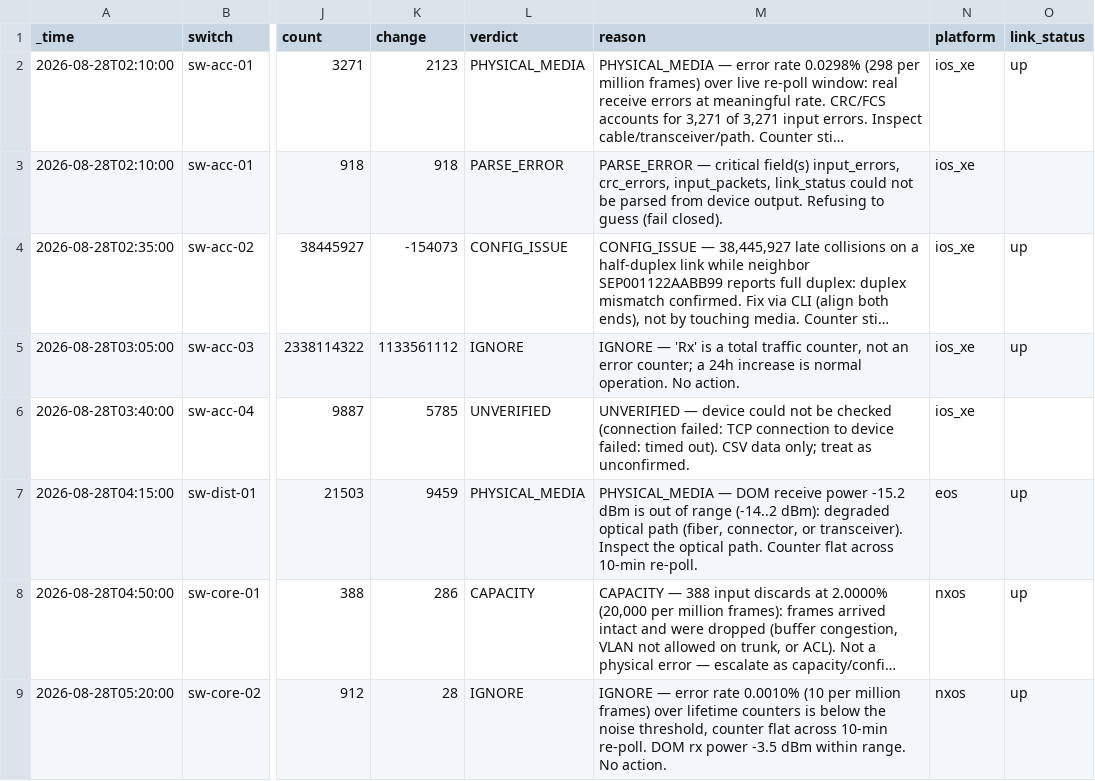
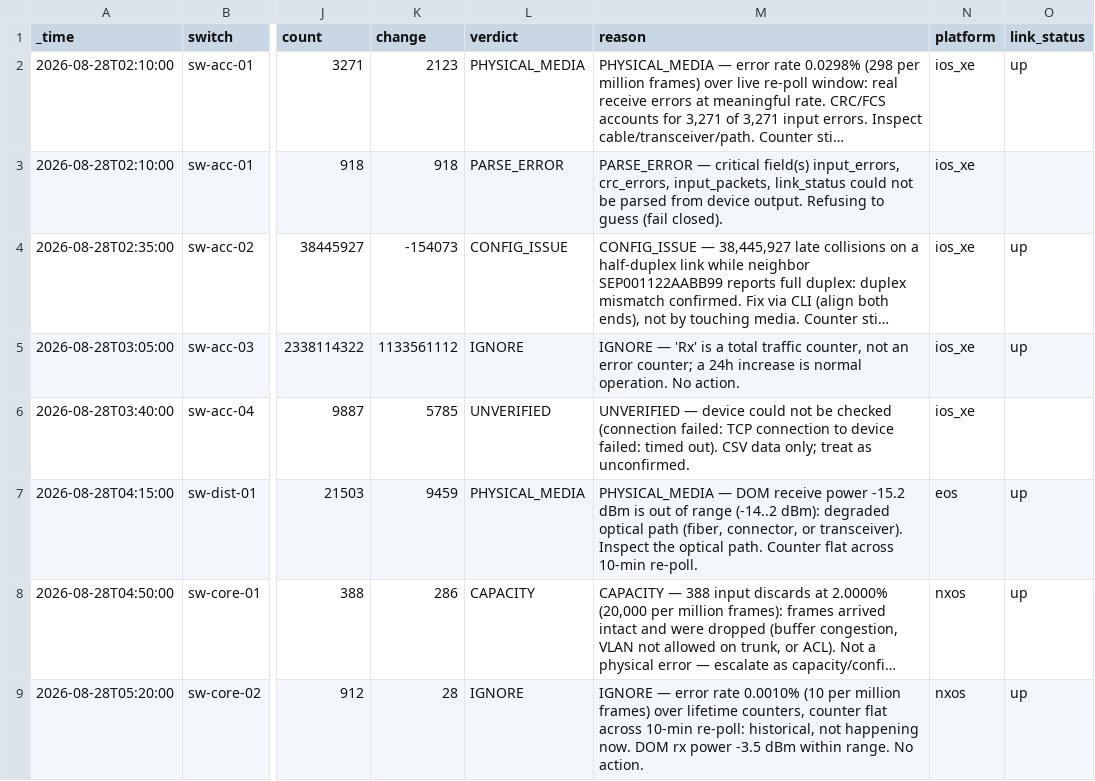
Before and after one commit to netasservice/iftriage, a CSV file: docs/examples/report.csv, drawn as a sheet; only a part is shown, gaps mark what is left out; long unchanged cells end in …; the diff names each change by its address in the sheet, - before the commit and + after, or states it on an @@ line.

```diff
--- a/docs/examples/report.csv
+++ b/docs/examples/report.csv
-M9 (reason): …over lifetime counters is below the noise threshold, counter flat across 10-min re-poll. DOM rx…
+M9 (reason): …over lifetime counters, counter flat across 10-min re-poll: historical, not happening now. DOM rx…
```
Also changed, not shown: 13 other files.
